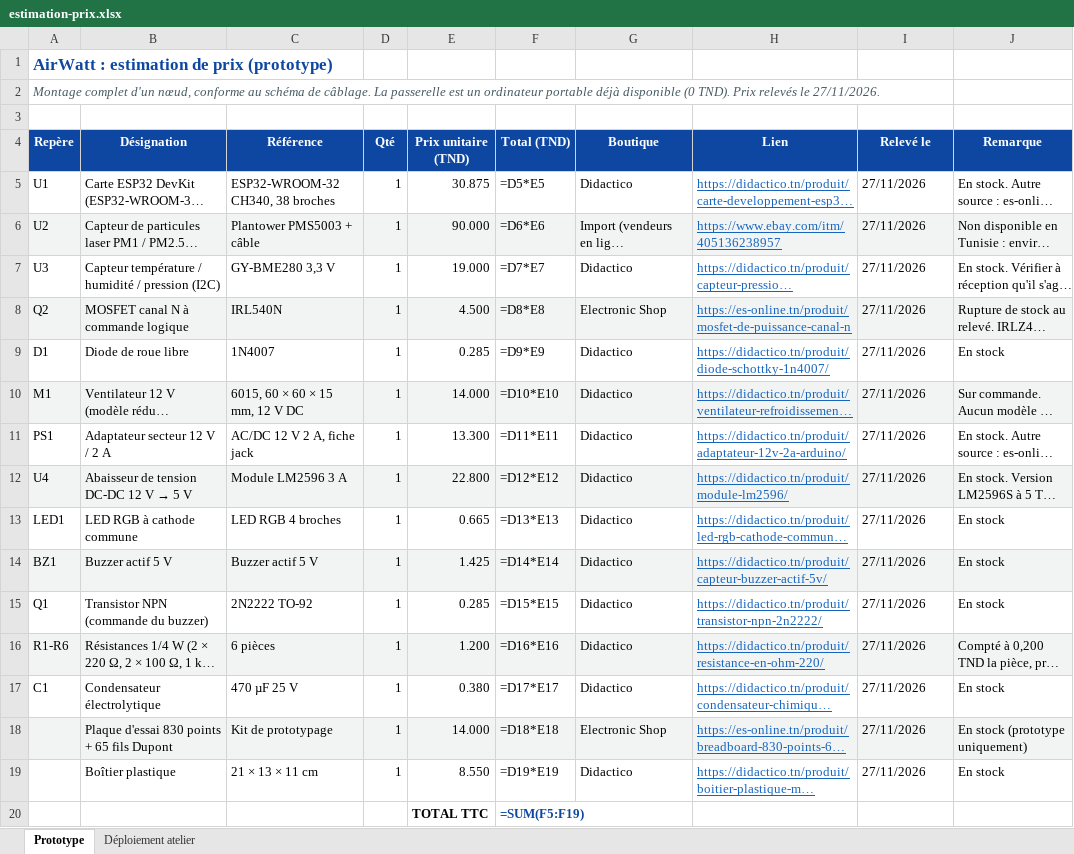
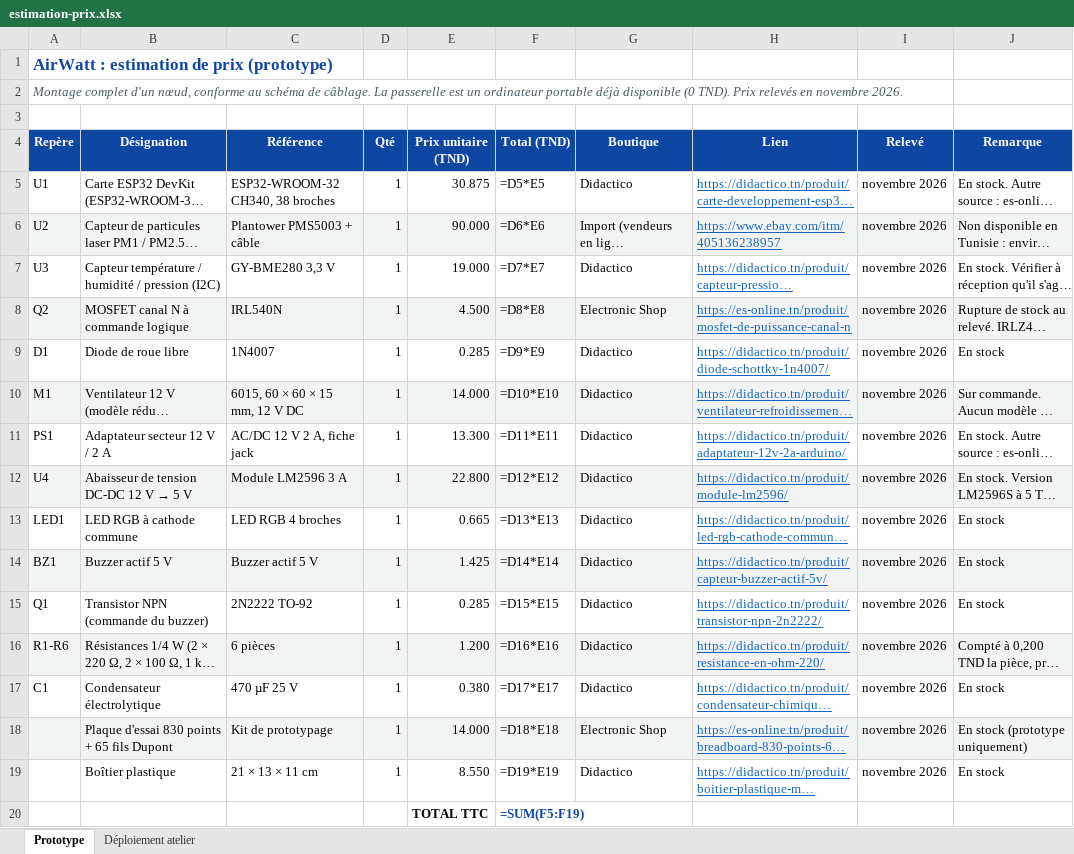
Before and after one commit to tasnime-souissi/airwatt-iot, an Excel workbook: docs/prix/estimation-prix.xlsx, sheet Prototype, drawn as a sheet; long unchanged cells end in …; values as stored, in another font and other column widths than the file's, no borders; formulas without a stored value are shown as written; the diff names each change by its address in the sheet, - before the commit and + after, or states it on an @@ line.

Commit message:
Schéma et estimation de prix : mise à jour des documents

```diff
--- a/docs/prix/estimation-prix.xlsx (sheet Prototype)
+++ b/docs/prix/estimation-prix.xlsx (sheet Prototype)
-A2 (Repère): …Prix relevés le 27/11/2026.
+A2 (Repère): …Prix relevés en novembre 2026.
-I4: Relevé le
+I4: Relevé
-I5:I19 (Relevé): 27/11/2026
+I5:I19 (Relevé): novembre 2026
```
Also changed, not shown: sheet Déploiement atelier, 3 other files.
